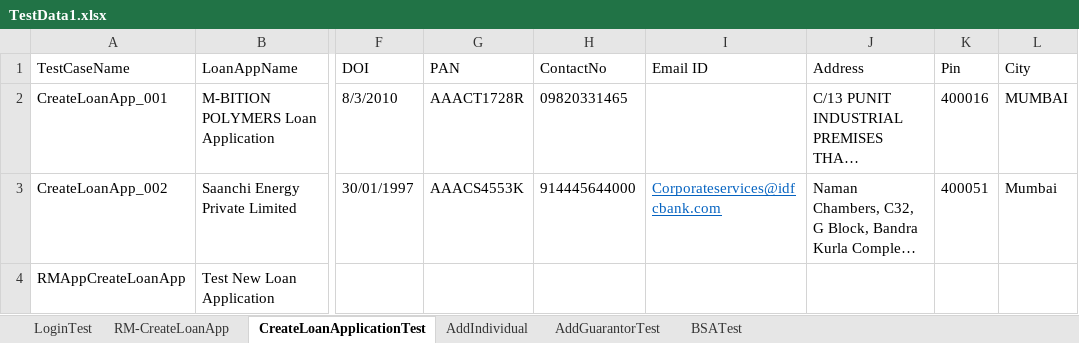
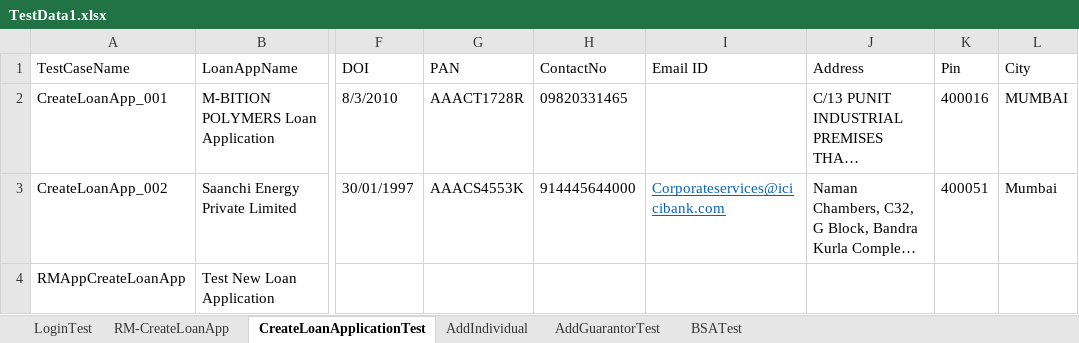
Before and after one commit to huzefakaziy/Cucumber-Automation-POC, an Excel workbook: Resources/TestData1.xlsx, sheet CreateLoanApplicationTest, drawn as a sheet; only a part is shown, gaps mark what is left out; long unchanged cells end in …; values as stored, in another font and other column widths than the file's, no borders; the diff names each change by its address in the sheet, - before the commit and + after, or states it on an @@ line.

```diff
--- a/Resources/TestData1.xlsx (sheet CreateLoanApplicationTest)
+++ b/Resources/TestData1.xlsx (sheet CreateLoanApplicationTest)
-I3 (Email ID): Corporateservices@idfcbank.com
+I3 (Email ID): Corporateservices@icicibank.com
```
Also changed, not shown: 1 other file.
